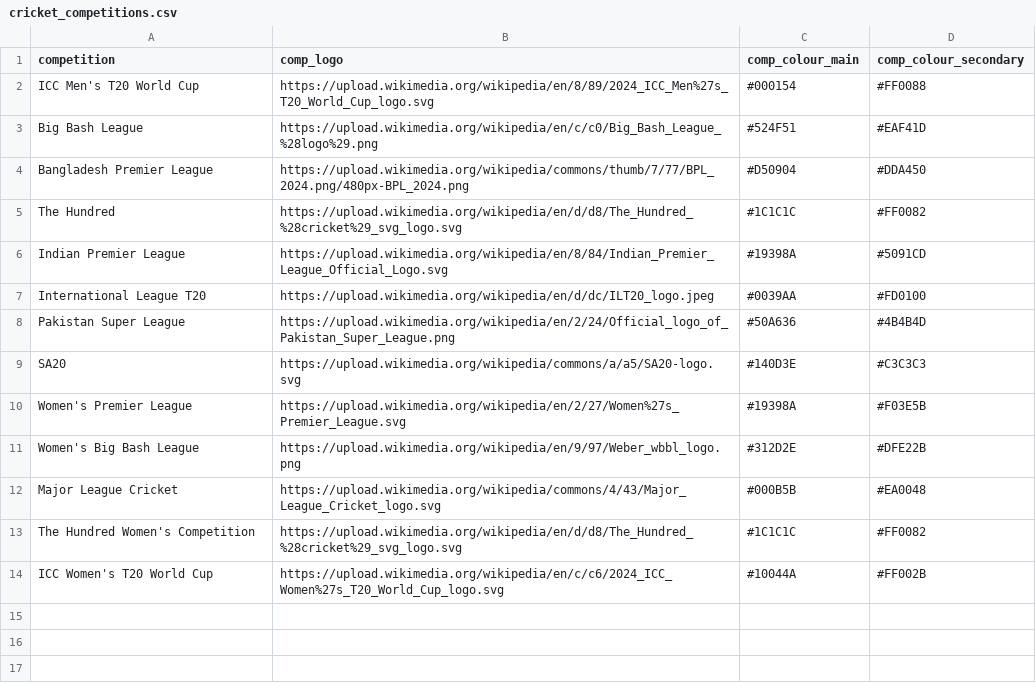
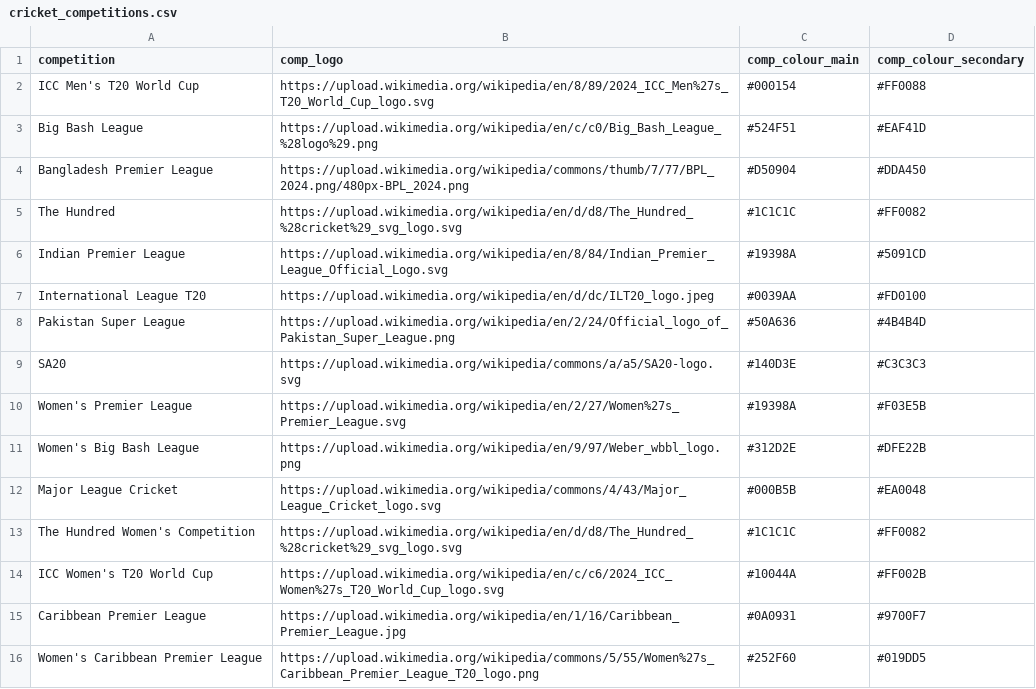
Before and after one commit to albtree/cricket-headshots, a CSV file: cricket_competitions.csv, drawn as a sheet; the diff names each change by its address in the sheet, - before the commit and + after, or states it on an @@ line.

Commit message:
Update cricket_competitions.csv

```diff
--- a/cricket_competitions.csv
+++ b/cricket_competitions.csv
+row 15: Caribbean Premier League | https://upload.wikimedia.org/wikipedia/en/1/16/Caribbean_Premier_League.jpg | #0A0931 | #9700F7
+row 16: Women's Caribbean Premier League | https://upload.wikimedia.org/wikipedia/commons/5/55/Women%27s_Caribbean_Premier_League_T20_logo.png | #252F60 | #019DD5
```
